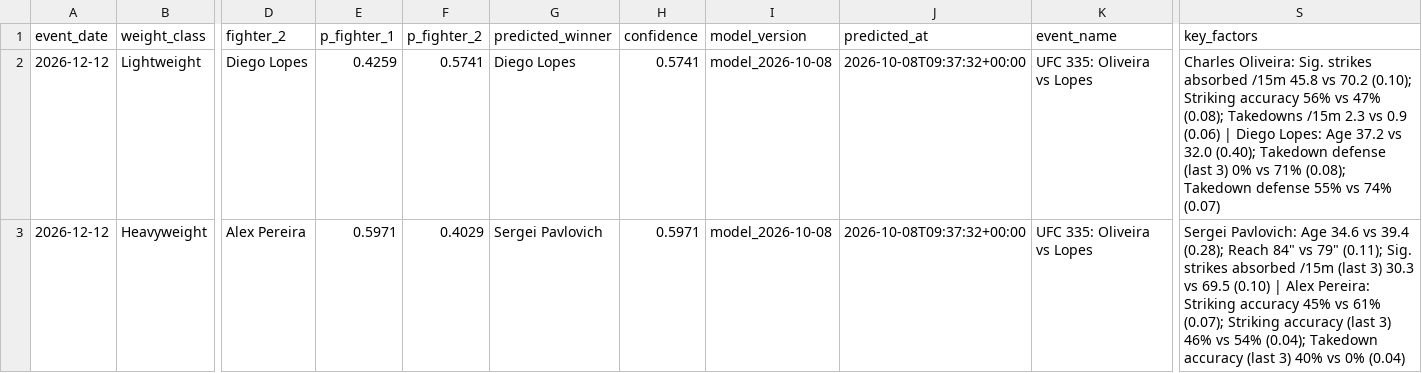
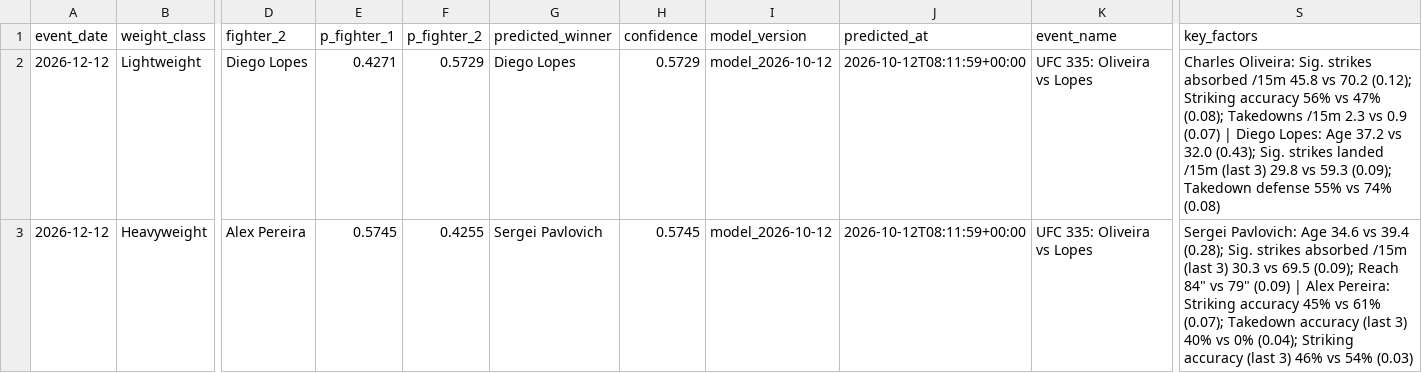
Before and after one commit to noup1000-del/ufc-predictor, a CSV file: outputs/predictions/2026-12-12_ufc-335-oliveira-vs-lopes.csv, drawn as a sheet; only a part is shown, gaps mark what is left out; the diff covers the shown part only; the diff names each change by its address in the sheet, - before the commit and + after, or states it on an @@ line.

```diff
--- a/outputs/predictions/2026-12-12_ufc-335-oliveira-vs-lopes.csv
+++ b/outputs/predictions/2026-12-12_ufc-335-oliveira-vs-lopes.csv
-E2 (p_fighter_1): 0.4259
+E2 (p_fighter_1): 0.4271
-F2 (p_fighter_2): 0.5741
+F2 (p_fighter_2): 0.5729
-H2 (confidence): 0.5741
+H2 (confidence): 0.5729
-I2:I3 (model_version): model_2026-10-08
+I2:I3 (model_version): model_2026-10-12
-J2:J3 (predicted_at): 2026-10-08T09:37:32+00:00
+J2:J3 (predicted_at): 2026-10-12T08:11:59+00:00
-S2 (key_factors): …vs 70.2 (0.10); Striking accuracy 56% vs 47% (0.08); Takedowns /15m 2.3 vs 0.9 (0.06) | Diego Lopes: Age 37.2 vs 32.0 (0.40); Takedown defense (last 3) 0% vs 71% (0.08); Takedown defense 55% vs 74% (0.07)
+S2 (key_factors): …vs 70.2 (0.12); Striking accuracy 56% vs 47% (0.08); Takedowns /15m 2.3 vs 0.9 (0.07) | Diego Lopes: Age 37.2 vs 32.0 (0.43); Sig. strikes landed /15m (last 3) 29.8 vs 59.3 (0.09); Takedown defense 55% vs 74% (0.08)
-E3 (p_fighter_1): 0.5971
+E3 (p_fighter_1): 0.5745
-F3 (p_fighter_2): 0.4029
+F3 (p_fighter_2): 0.4255
-H3 (confidence): 0.5971
+H3 (confidence): 0.5745
-S3 (key_factors): …39.4 (0.28); Reach 84" vs 79" (0.11); Sig. strikes absorbed /15m (last 3) 30.3 vs 69.5 (0.10) | Alex Pereira: Striking accuracy 45% vs 61% (0.07); Striking accuracy (last 3) 46% vs 54% (0.04); Takedown accuracy (last 3) 40% vs 0% (0.04)
+S3 (key_factors): …39.4 (0.28); Sig. strikes absorbed /15m (last 3) 30.3 vs 69.5 (0.09); Reach 84" vs 79" (0.09) | Alex Pereira: Striking accuracy 45% vs 61% (0.07); Takedown accuracy (last 3) 40% vs 0% (0.04); Striking accuracy (last 3) 46% vs 54% (0.03)
```
Also changed, not shown: 1 added row and 6 edited cells elsewhere in this file, outputs/predictions/2026-10-24_ufc-333-volkanovski-vs-evloev.csv, outputs/predictions/2026-10-31_ufc-fight-night-moicano-vs-nolan.csv, 17 other files.
